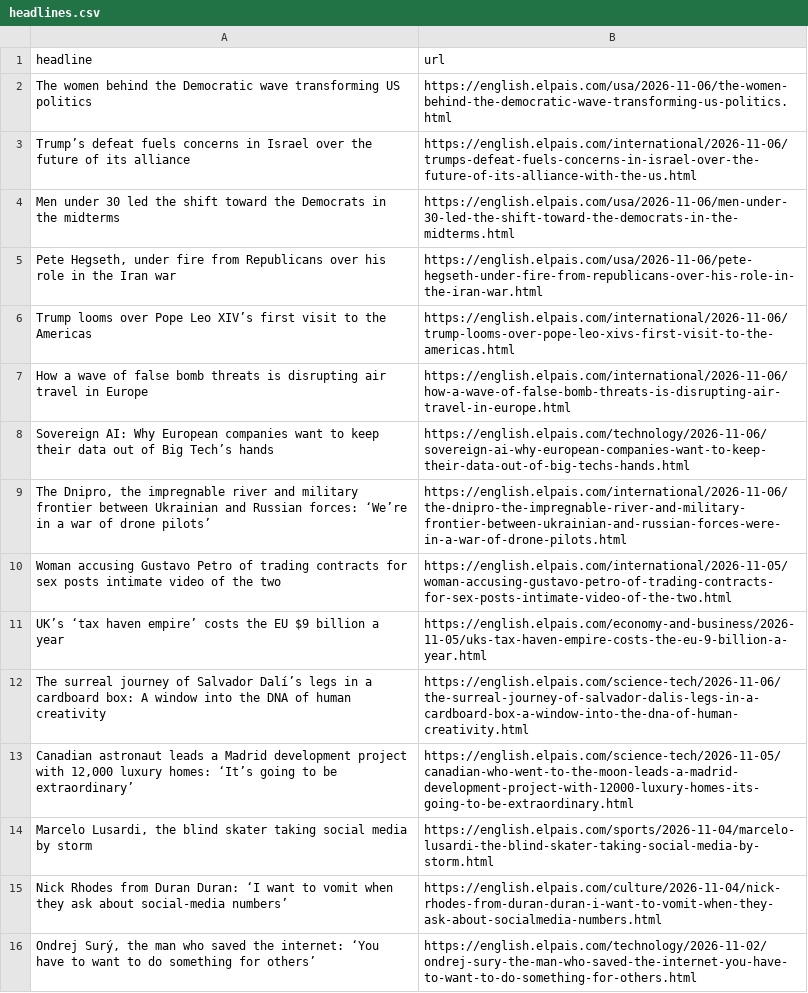
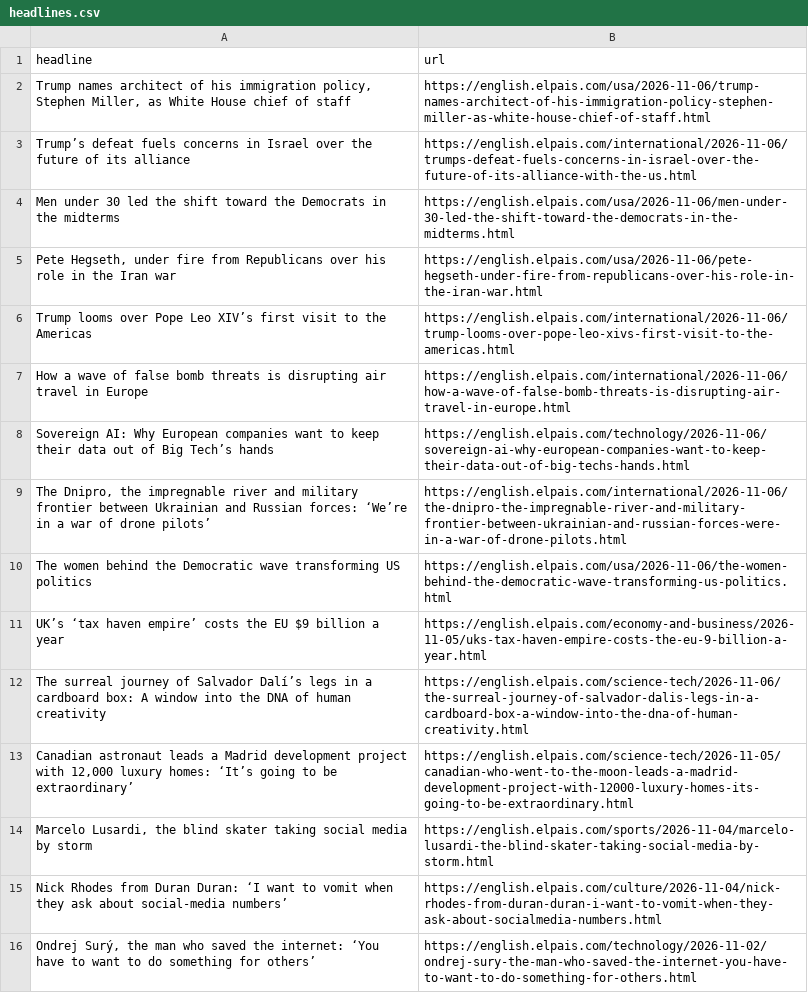
Before and after one commit to dimitriselaf/el-pais-autoscraper, a CSV file: headlines.csv, drawn as a sheet; only a part is shown.

```diff
--- a/headlines.csv
+++ b/headlines.csv
@@ -1,3 +1,3 @@
 headline,url
-The women behind the Democratic wave transforming US politics,https://english.elpais.com/usa/2026-11-06/the-women-behind-the-democratic-wave-transforming-us-politics.html
+"Trump names architect of his immigration policy, Stephen Miller, as White House chief of staff",https://english.elpais.com/usa/2026-11-06/trump-names-architect-of-his-immigration-policy-stephen-miller-as-white-house-chief-of-staff.html
 Trump’s defeat fuels concerns in Israel over the future of its alliance ,https://english.elpais.com/international/2026-11-06/trumps-defeat-fuels-concerns-in-israel-over-the-future-of-its-alliance-with-the-us.html
@@ -9,3 +9,3 @@ Sovereign AI: Why European companies want to keep their data out of Big Tech’s
 "The Dnipro, the impregnable river and military frontier between Ukrainian and Russian forces: ‘We’re in a war of drone pilots’",https://english.elpais.com/international/2026-11-06/the-dnipro-the-impregnable-river-and-military-frontier-between-ukrainian-and-russian-forces-were-in-a-war-of-drone-pilots.html
-Woman accusing Gustavo Petro of trading contracts for sex posts intimate video of the two,https://english.elpais.com/international/2026-11-05/woman-accusing-gustavo-petro-of-trading-contracts-for-sex-posts-intimate-video-of-the-two.html
+The women behind the Democratic wave transforming US politics,https://english.elpais.com/usa/2026-11-06/the-women-behind-the-democratic-wave-transforming-us-politics.html
 UK’s ‘tax haven empire’ costs the EU $9 billion a year,https://english.elpais.com/economy-and-business/2026-11-05/uks-tax-haven-empire-costs-the-eu-9-billion-a-year.html
```
